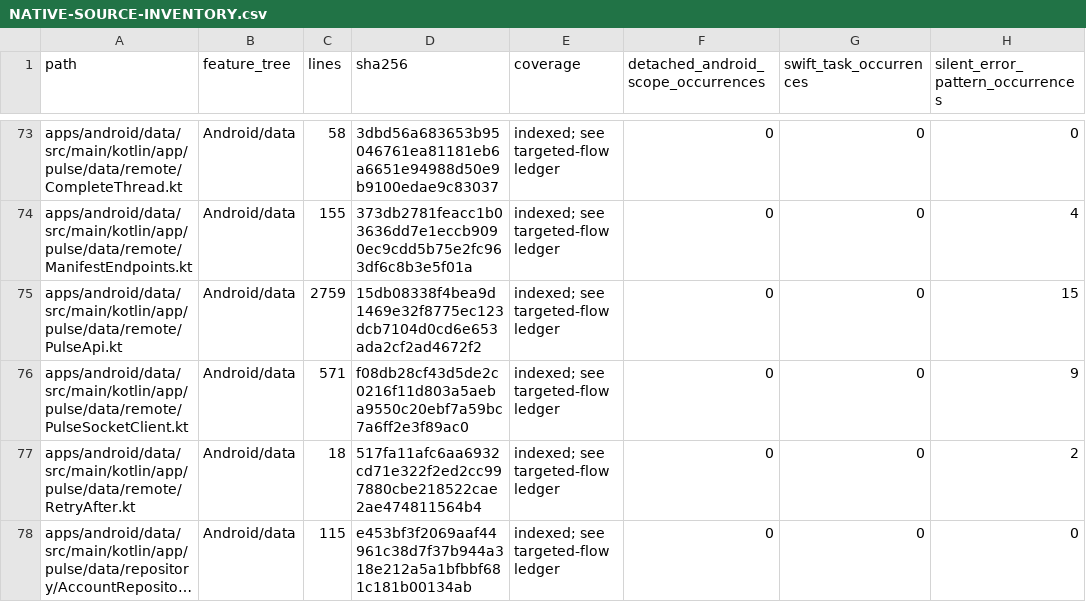
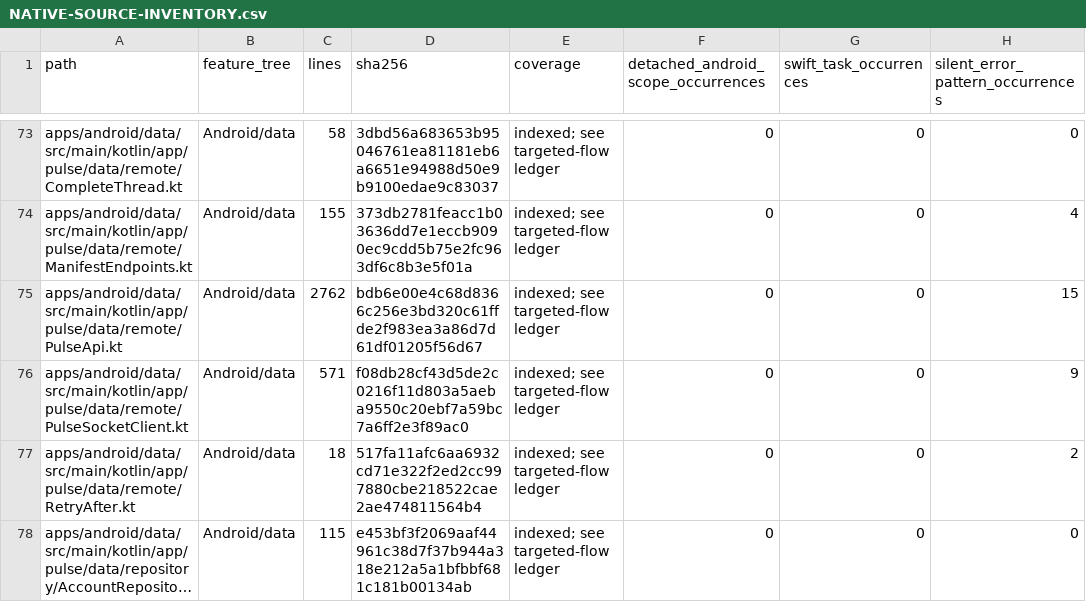
Before and after one commit to GrapseeAgency/the-mystrious-chat-app, a CSV file: docs/NATIVE-SOURCE-INVENTORY.csv, drawn as a sheet; only a part is shown, gaps mark what is left out; long unchanged cells end in …; the diff covers the shown part only; the diff names each change by its address in the sheet, - before the commit and + after, or states it on an @@ line.

```diff
--- a/docs/NATIVE-SOURCE-INVENTORY.csv
+++ b/docs/NATIVE-SOURCE-INVENTORY.csv
-C75 (lines): 2759
+C75 (lines): 2762
-D75 (sha256): 15db08338f4bea9d1469e32f8775ec123dcb7104d0cd6e653ada2cf2ad4672f2
+D75 (sha256): bdb6e00e4c68d8366c256e3bd320c61ffde2f983ea3a86d7d61df01205f56d67
```
Also changed, not shown: 25 edited cells elsewhere in this file, 17 other files.
